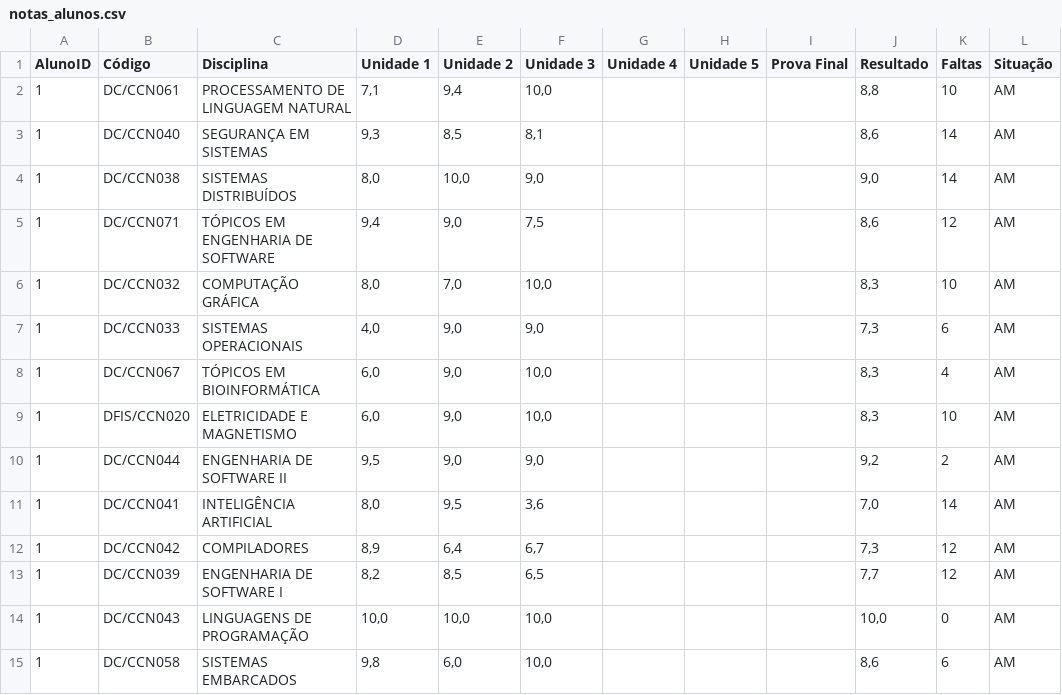
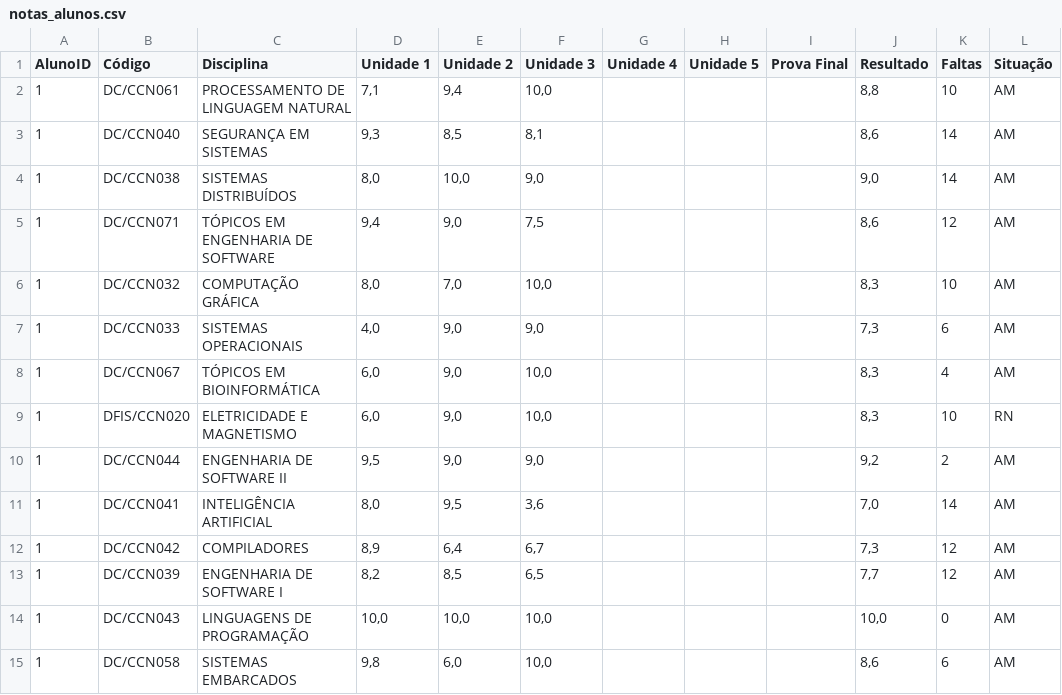
Before and after one commit to Cayo-Cesar/DataScience-StudentGrades, a CSV file: datasets/notas_alunos.csv, drawn as a sheet; only a part is shown.

```diff
--- a/datasets/notas_alunos.csv
+++ b/datasets/notas_alunos.csv
@@ -8,3 +8,3 @@ AlunoID,Código,Disciplina,Unidade 1,Unidade 2,Unidade 3,Unidade 4,Unidade 5,Pro
 1,DC/CCN067,TÓPICOS EM BIOINFORMÁTICA,"6,0","9,0","10,0",,,,"8,3",4,AM
-1,DFIS/CCN020,ELETRICIDADE E MAGNETISMO,"6,0","9,0","10,0",,,,"8,3",10,AM
+1,DFIS/CCN020,ELETRICIDADE E MAGNETISMO,"6,0","9,0","10,0",,,,"8,3",10,RN
 1,DC/CCN044,ENGENHARIA DE SOFTWARE II,"9,5","9,0","9,0",,,,"9,2",2,AM
```
Also changed, not shown: 1 other file.
